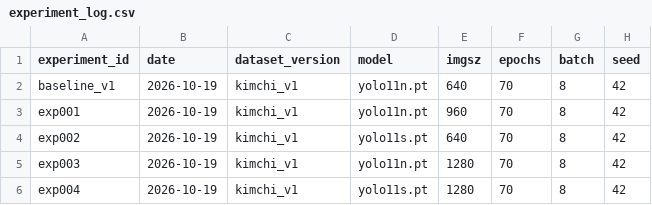
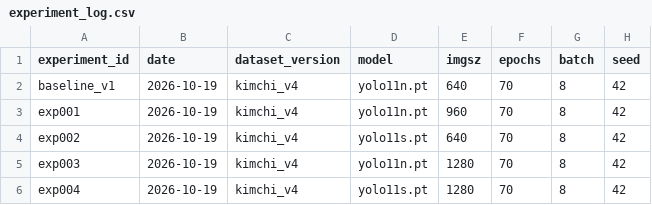
Before and after one commit to sunghyunglee6334-web/group2-project, a CSV file: project8/reports/experiment_log.csv, drawn as a sheet; only a part is shown; the diff names each change by its address in the sheet, - before the commit and + after, or states it on an @@ line.

Commit message:
fix: PR #68 리뷰 반영 (DATASET_VERSION kimchi_v4 · smoke_v2 분리 · Part 1 Split 표시)

```diff
--- a/project8/reports/experiment_log.csv
+++ b/project8/reports/experiment_log.csv
-C2:C6 (dataset_version): kimchi_v1
+C2:C6 (dataset_version): kimchi_v4
```
Also changed, not shown: 13 other files.
